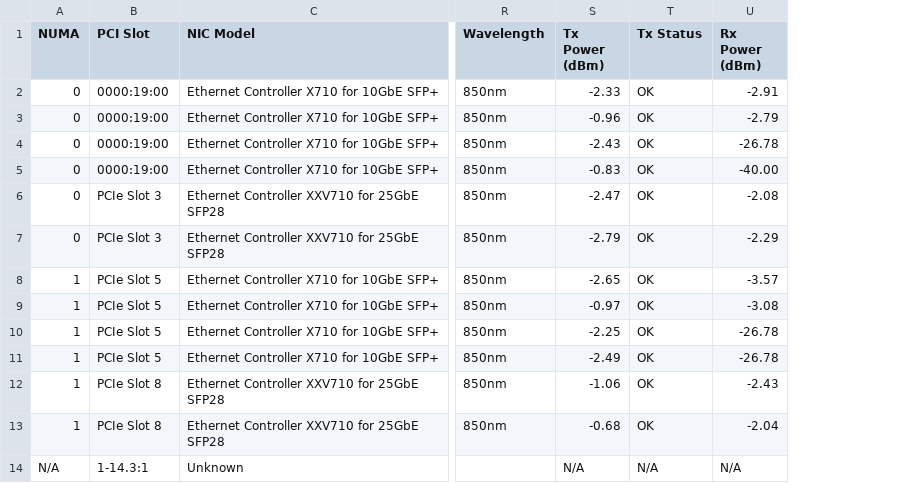
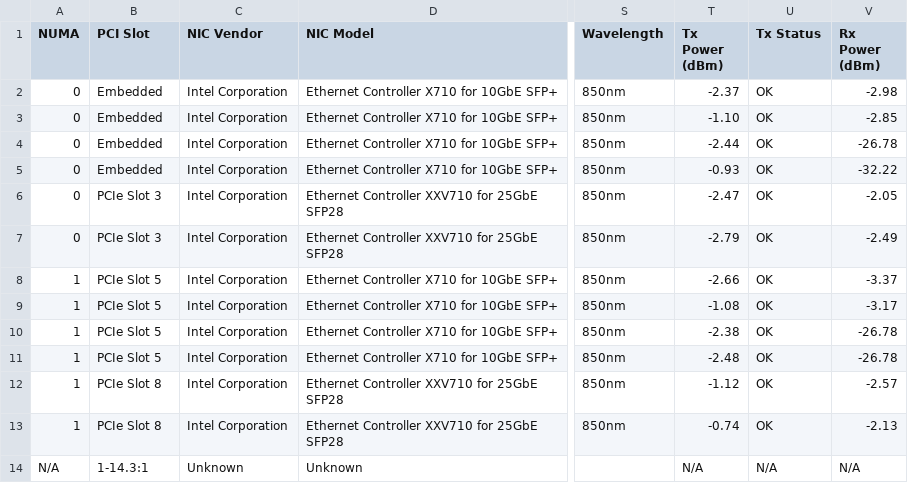
Before and after one commit to ciroiriarte/nic-xray, a CSV file: samples/csv-all.csv, drawn as a sheet; only a part is shown, gaps mark what is left out; addresses are those after the commit; the diff names each change by its address in the sheet, - before the commit and + after, or states it on an @@ line.

```diff
--- a/samples/csv-all.csv
+++ b/samples/csv-all.csv
+column C (NIC Vendor), rows 2-14: Intel Corporation | Intel Corporation | Intel Corporation | Intel Corporation | Intel Corporation | Intel Corporation | Intel Corporation | Intel Corporation | Intel Corporation | Intel Corporation | Intel Corporation | Intel Corporation | Unknown
-B2:B5 (PCI Slot): 0000:19:00
+B2:B5 (PCI Slot): Embedded
-T2 (Tx Power (dBm)): -2.33
+T2 (Tx Power (dBm)): -2.37
-V2 (Rx Power (dBm)): -2.91
+V2 (Rx Power (dBm)): -2.98
-T3 (Tx Power (dBm)): -0.96
+T3 (Tx Power (dBm)): -1.10
-V3 (Rx Power (dBm)): -2.79
+V3 (Rx Power (dBm)): -2.85
-T4 (Tx Power (dBm)): -2.43
+T4 (Tx Power (dBm)): -2.44
-T5 (Tx Power (dBm)): -0.83
+T5 (Tx Power (dBm)): -0.93
-V5 (Rx Power (dBm)): -40.00
+V5 (Rx Power (dBm)): -32.22
-V6 (Rx Power (dBm)): -2.08
+V6 (Rx Power (dBm)): -2.05
-V7 (Rx Power (dBm)): -2.29
+V7 (Rx Power (dBm)): -2.49
-T8 (Tx Power (dBm)): -2.65
+T8 (Tx Power (dBm)): -2.66
-V8 (Rx Power (dBm)): -3.57
+V8 (Rx Power (dBm)): -3.37
-T9 (Tx Power (dBm)): -0.97
+T9 (Tx Power (dBm)): -1.08
-V9 (Rx Power (dBm)): -3.08
+V9 (Rx Power (dBm)): -3.17
-T10 (Tx Power (dBm)): -2.25
+T10 (Tx Power (dBm)): -2.38
-T11 (Tx Power (dBm)): -2.49
+T11 (Tx Power (dBm)): -2.48
-T12 (Tx Power (dBm)): -1.06
+T12 (Tx Power (dBm)): -1.12
-V12 (Rx Power (dBm)): -2.43
+V12 (Rx Power (dBm)): -2.57
-T13 (Tx Power (dBm)): -0.68
+T13 (Tx Power (dBm)): -0.74
-V13 (Rx Power (dBm)): -2.04
+V13 (Rx Power (dBm)): -2.13
```
Also changed, not shown: samples/csv-all-metrics.csv, samples/csv-optics.csv, 22 other files.
